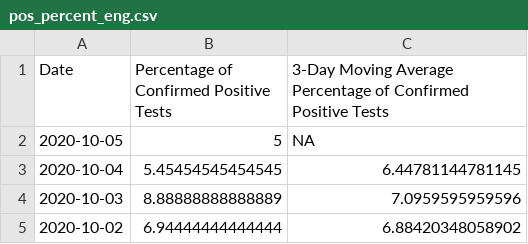
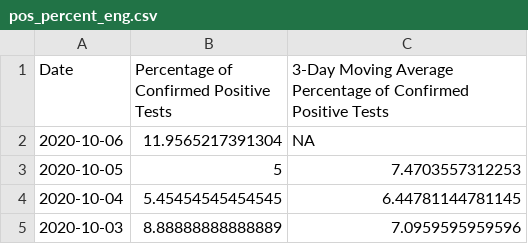
Before and after one commit to SCPHCovid19Data/scph_covid19, a CSV file: pos_percent_eng.csv, drawn as a sheet; only a part is shown; the shorter side is filled out with more unchanged rows.

```diff
--- a/pos_percent_eng.csv
+++ b/pos_percent_eng.csv
@@ -1,3 +1,4 @@
 "Date","Percentage of Confirmed Positive Tests","3-Day Moving Average Percentage of Confirmed Positive Tests"
-2020-10-05,5,NA
+2020-10-06,11.9565217391304,NA
+2020-10-05,5,7.4703557312253
 2020-10-04,5.45454545454545,6.44781144781145
```
Also changed, not shown: pon_incidence_hist_eng.csv, pon_incidence_hist_esp.csv, 24 other files.
